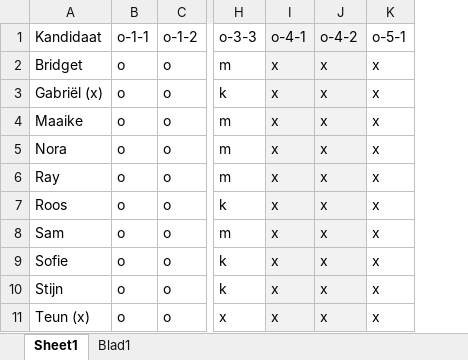
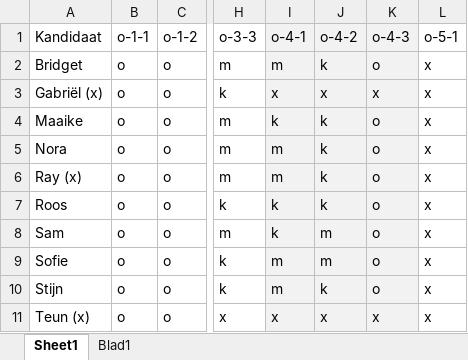
Before and after one commit to edriessen/widm-bayes-model, an Excel workbook: input_data/2025 widm observations.xlsx, sheet Sheet1, drawn as a sheet; only a part is shown, gaps mark what is left out; values as stored, in another font and other column widths than the file's, no borders; conditional formats not drawn; the diff names each change by its address in the sheet, - before the commit and + after, or states it on an @@ line.

Commit message:
add obs 2025 ep 4

```diff
--- a/input_data/2025 widm observations.xlsx (sheet Sheet1)
+++ b/input_data/2025 widm observations.xlsx (sheet Sheet1)
+column K (o-4-3), rows 2-11: o | x | o | o | o | o | o | o | o | x
-I2 (o-4-1): x
+I2 (o-4-1): m
-J2 (o-4-2): x
+J2 (o-4-2): k
-I4 (o-4-1): x
+I4 (o-4-1): k
-J4:J7 (o-4-2): x
+J4:J7 (o-4-2): k
-I5:I6 (o-4-1): x
+I5:I6 (o-4-1): m
-A6 (Kandidaat): Ray
+A6 (Kandidaat): Ray (x)
-I7:I8 (o-4-1): x
+I7:I8 (o-4-1): k
-J8:J9 (o-4-2): x
+J8:J9 (o-4-2): m
-I9:I10 (o-4-1): x
+I9:I10 (o-4-1): m
-J10 (o-4-2): x
+J10 (o-4-2): k
```
